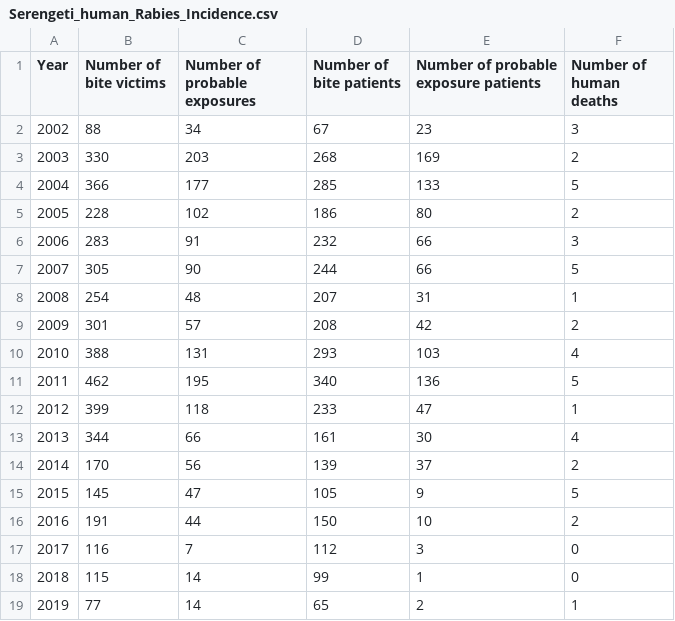
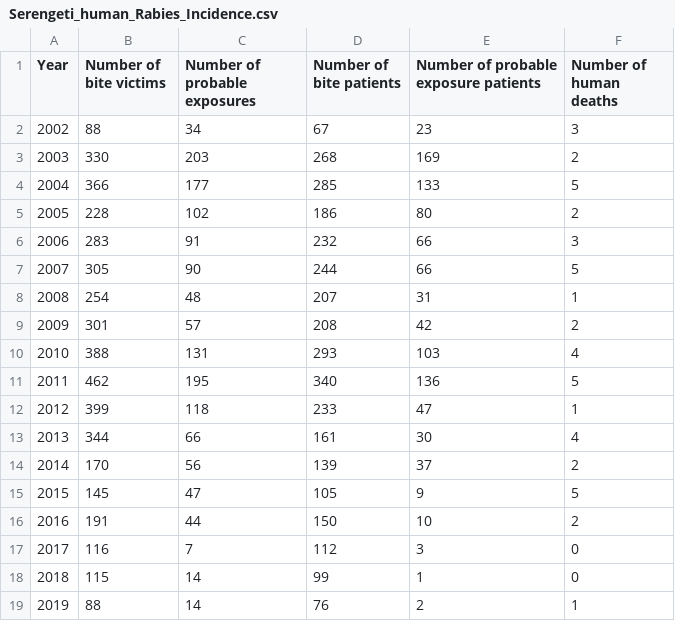
Before and after one commit to RabiesResearch/Serengeti_Review, a CSV file: output/Serengeti_human_Rabies_Incidence.csv, drawn as a sheet.

```diff
--- a/output/Serengeti_human_Rabies_Incidence.csv
+++ b/output/Serengeti_human_Rabies_Incidence.csv
@@ -18,2 +18,2 @@
 "2018",115,14,99,1,0
-"2019",77,14,65,2,1
+"2019",88,14,76,2,1
```
Also changed, not shown: output/Serengeti_Rabies_Exposures_Q3.csv, output/Serengeti_animal_Rabies_Incidence.csv, 17 other files.
